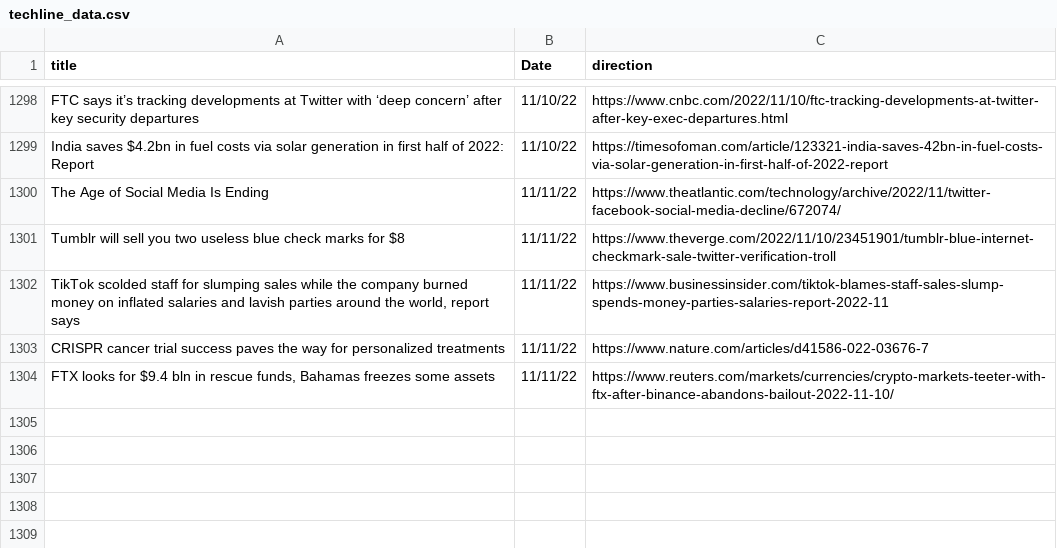
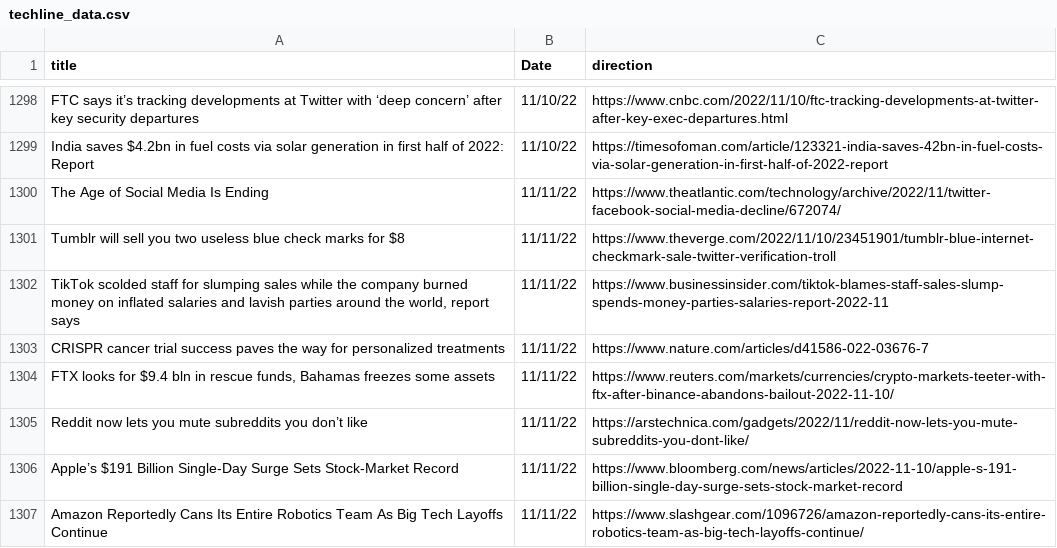
Before and after one commit to jesusyanez/Reddit-scraper-to-html-table, a CSV file: data/techline_data.csv, drawn as a sheet; only a part is shown, gaps mark what is left out; the diff names each change by its address in the sheet, - before the commit and + after, or states it on an @@ line.

```diff
--- a/data/techline_data.csv
+++ b/data/techline_data.csv
+row 1305: Reddit now lets you mute subreddits you don’t like | 11/11/22 | https://arstechnica.com/gadgets/2022/11/reddit-now-lets-you-mute-subreddits-you-dont-like/
+row 1306: Apple’s $191 Billion Single-Day Surge Sets Stock-Market Record | 11/11/22 | https://www.bloomberg.com/news/articles/2022-11-10/apple-s-191-billion-single-day-surge-sets-stock-market-record
+row 1307: Amazon Reportedly Cans Its Entire Robotics Team As Big Tech Layoffs Continue | 11/11/22 | https://www.slashgear.com/1096726/amazon-reportedly-cans-its-entire-robotics-team-as-big-tech-layoffs-continue/
```
Also changed, not shown: data/reddit_submissions.csv.
